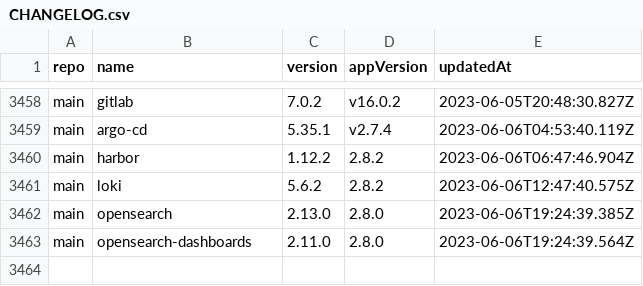
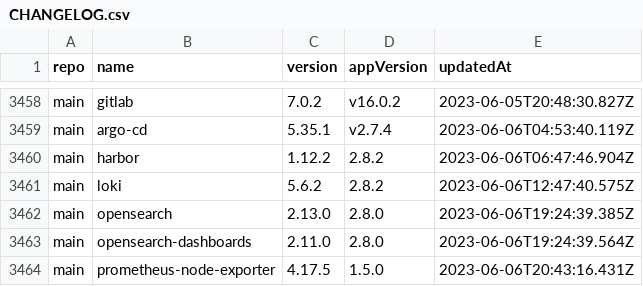
Before and after one commit to wenerme/charts, a CSV file: CHANGELOG.csv, drawn as a sheet; only a part is shown, gaps mark what is left out.

```diff
--- a/CHANGELOG.csv
+++ b/CHANGELOG.csv
@@ -3463 +3463,2 @@ main,opensearch,2.13.0,2.8.0,2023-06-06T19:24:39.385Z
 main,opensearch-dashboards,2.11.0,2.8.0,2023-06-06T19:24:39.564Z
+main,prometheus-node-exporter,4.17.5,1.5.0,2023-06-06T20:43:16.431Z
```
Also changed, not shown: 2 other files.
